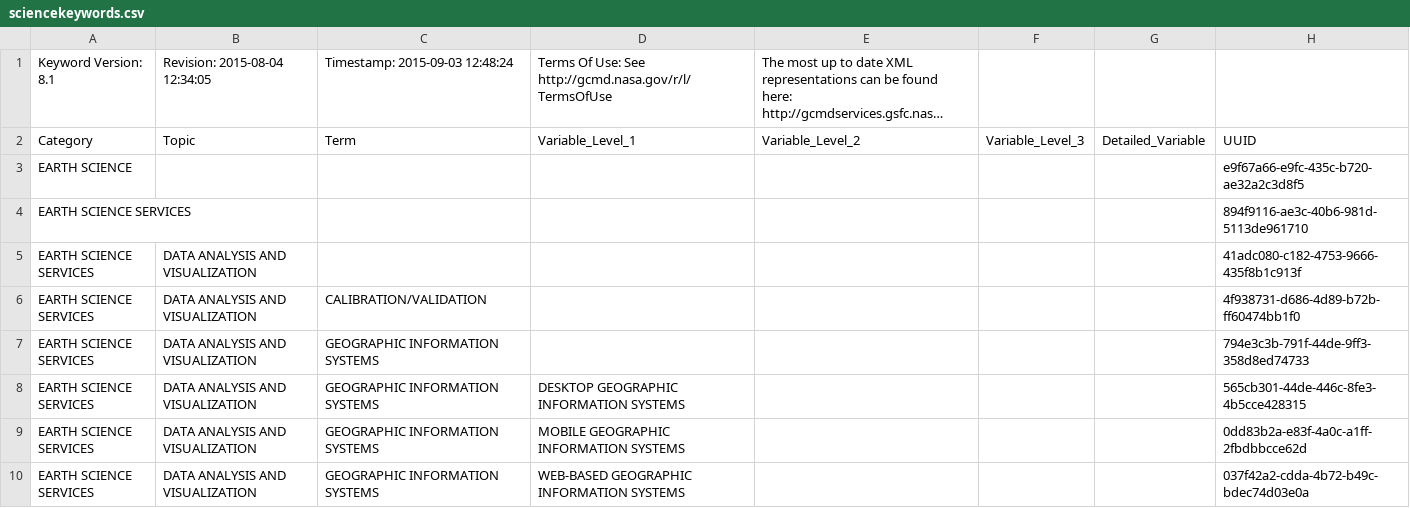
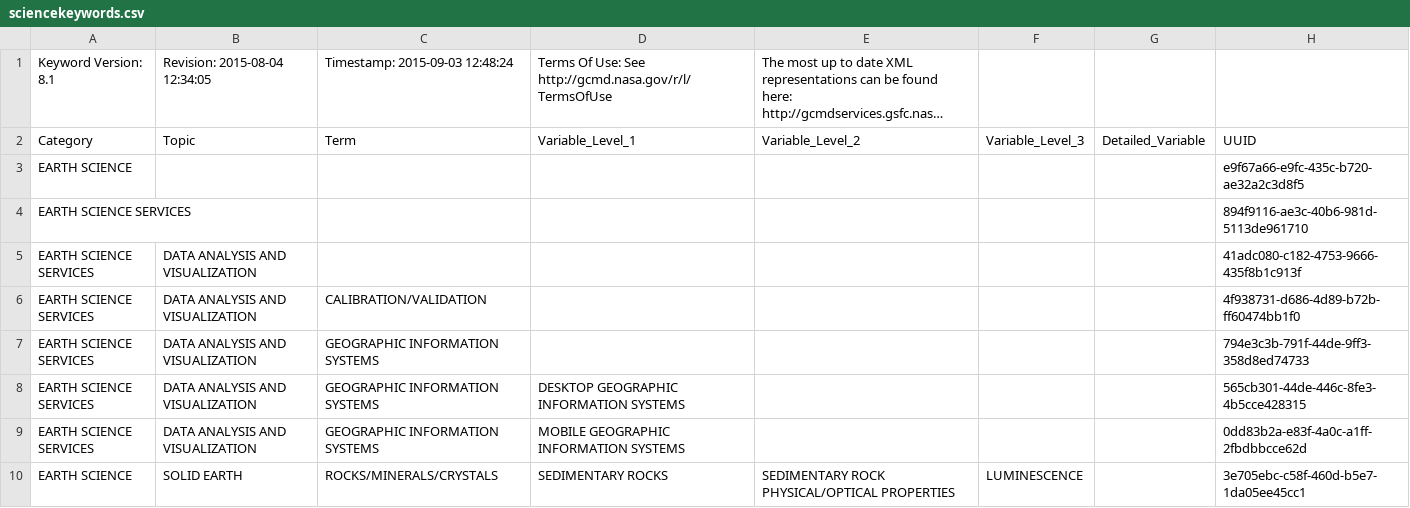
Before and after one commit to nasa-cmr/dev-system, a CSV file: dev-system/resources/kms_examples/sciencekeywords/sciencekeywords.csv, drawn as a sheet; long unchanged cells end in ….

Commit message:
CMR-2009: Add capability to search by science keyword UUID using the JSON Query API

```diff
--- a/dev-system/resources/kms_examples/sciencekeywords/sciencekeywords.csv
+++ b/dev-system/resources/kms_examples/sciencekeywords/sciencekeywords.csv
@@ -9,2 +9,2 @@ Category,Topic,Term,Variable_Level_1,Variable_Level_2,Variable_Level_3,Detailed_
 "EARTH SCIENCE SERVICES","DATA ANALYSIS AND VISUALIZATION","GEOGRAPHIC INFORMATION SYSTEMS","MOBILE GEOGRAPHIC INFORMATION SYSTEMS","","","","0dd83b2a-e83f-4a0c-a1ff-2fbdbbcce62d"
-"EARTH SCIENCE SERVICES","DATA ANALYSIS AND VISUALIZATION","GEOGRAPHIC INFORMATION SYSTEMS","WEB-BASED GEOGRAPHIC INFORMATION SYSTEMS","","","","037f42a2-cdda-4b72-b49c-bdec74d03e0a"
+"EARTH SCIENCE","SOLID EARTH","ROCKS/MINERALS/CRYSTALS","SEDIMENTARY ROCKS","SEDIMENTARY ROCK PHYSICAL/OPTICAL PROPERTIES","LUMINESCENCE","","3e705ebc-c58f-460d-b5e7-1da05ee45cc1"
```
